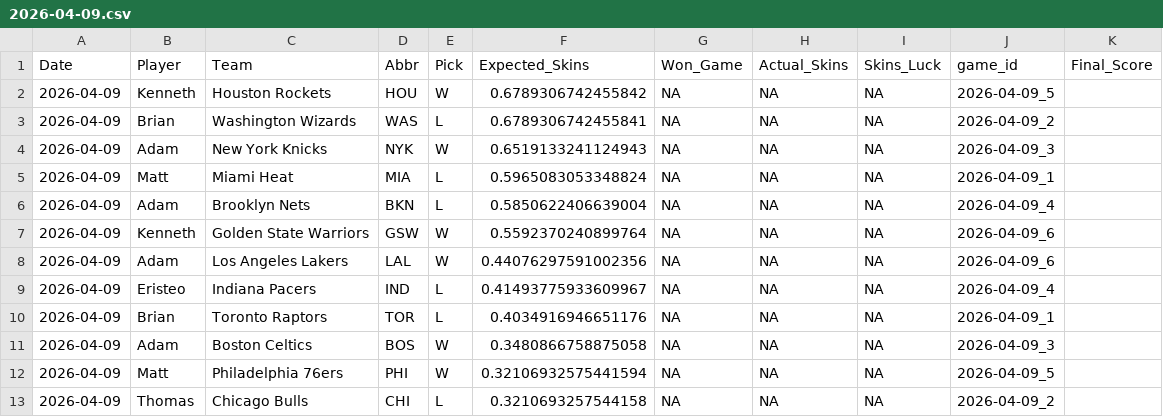
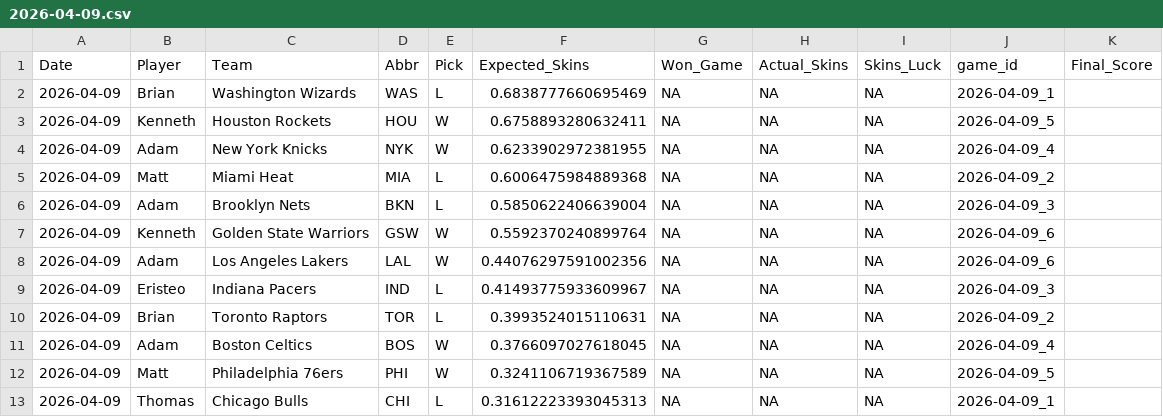
Before and after one commit to ejperez2/Daily-Skins-Matchups, a CSV file: skins_history/2026-04-09.csv, drawn as a sheet.

```diff
--- a/skins_history/2026-04-09.csv
+++ b/skins_history/2026-04-09.csv
@@ -1,13 +1,13 @@
 Date,Player,Team,Abbr,Pick,Expected_Skins,Won_Game,Actual_Skins,Skins_Luck,game_id,Final_Score
-2026-04-09,Kenneth,Houston Rockets,HOU,W,0.6789306742455842,NA,NA,NA,2026-04-09_5,
-2026-04-09,Brian,Washington Wizards,WAS,L,0.6789306742455841,NA,NA,NA,2026-04-09_2,
-2026-04-09,Adam,New York Knicks,NYK,W,0.6519133241124943,NA,NA,NA,2026-04-09_3,
-2026-04-09,Matt,Miami Heat,MIA,L,0.5965083053348824,NA,NA,NA,2026-04-09_1,
-2026-04-09,Adam,Brooklyn Nets,BKN,L,0.5850622406639004,NA,NA,NA,2026-04-09_4,
+2026-04-09,Brian,Washington Wizards,WAS,L,0.6838777660695469,NA,NA,NA,2026-04-09_1,
+2026-04-09,Kenneth,Houston Rockets,HOU,W,0.6758893280632411,NA,NA,NA,2026-04-09_5,
+2026-04-09,Adam,New York Knicks,NYK,W,0.6233902972381955,NA,NA,NA,2026-04-09_4,
+2026-04-09,Matt,Miami Heat,MIA,L,0.6006475984889368,NA,NA,NA,2026-04-09_2,
+2026-04-09,Adam,Brooklyn Nets,BKN,L,0.5850622406639004,NA,NA,NA,2026-04-09_3,
 2026-04-09,Kenneth,Golden State Warriors,GSW,W,0.5592370240899764,NA,NA,NA,2026-04-09_6,
 2026-04-09,Adam,Los Angeles Lakers,LAL,W,0.44076297591002356,NA,NA,NA,2026-04-09_6,
-2026-04-09,Eristeo,Indiana Pacers,IND,L,0.41493775933609967,NA,NA,NA,2026-04-09_4,
-2026-04-09,Brian,Toronto Raptors,TOR,L,0.4034916946651176,NA,NA,NA,2026-04-09_1,
-2026-04-09,Adam,Boston Celtics,BOS,W,0.3480866758875058,NA,NA,NA,2026-04-09_3,
-2026-04-09,Matt,Philadelphia 76ers,PHI,W,0.32106932575441594,NA,NA,NA,2026-04-09_5,
-2026-04-09,Thomas,Chicago Bulls,CHI,L,0.3210693257544158,NA,NA,NA,2026-04-09_2,
+2026-04-09,Eristeo,Indiana Pacers,IND,L,0.41493775933609967,NA,NA,NA,2026-04-09_3,
+2026-04-09,Brian,Toronto Raptors,TOR,L,0.3993524015110631,NA,NA,NA,2026-04-09_2,
+2026-04-09,Adam,Boston Celtics,BOS,W,0.3766097027618045,NA,NA,NA,2026-04-09_4,
+2026-04-09,Matt,Philadelphia 76ers,PHI,W,0.3241106719367589,NA,NA,NA,2026-04-09_5,
+2026-04-09,Thomas,Chicago Bulls,CHI,L,0.31612223393045313,NA,NA,NA,2026-04-09_1,
```
